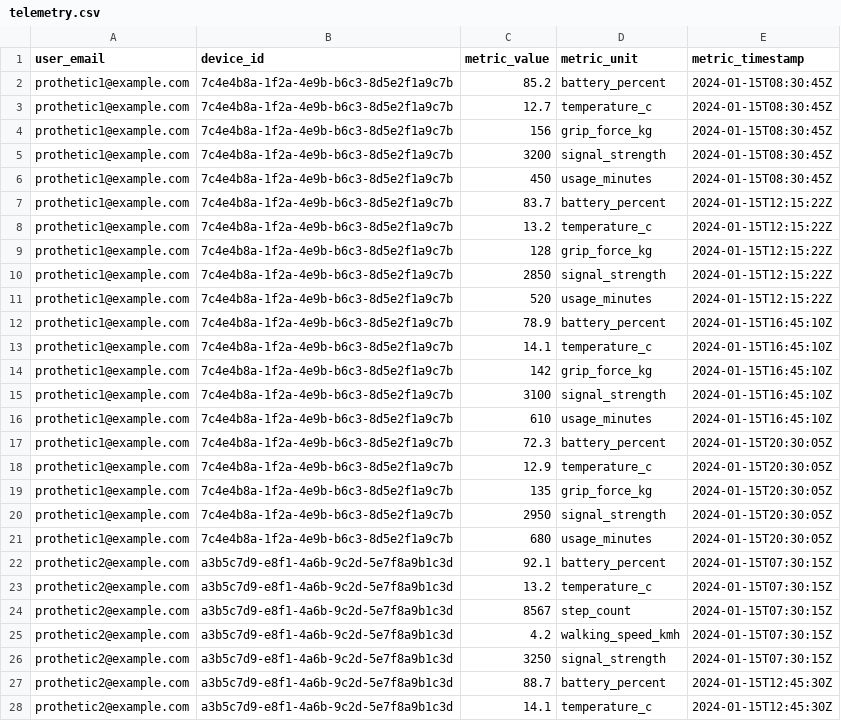
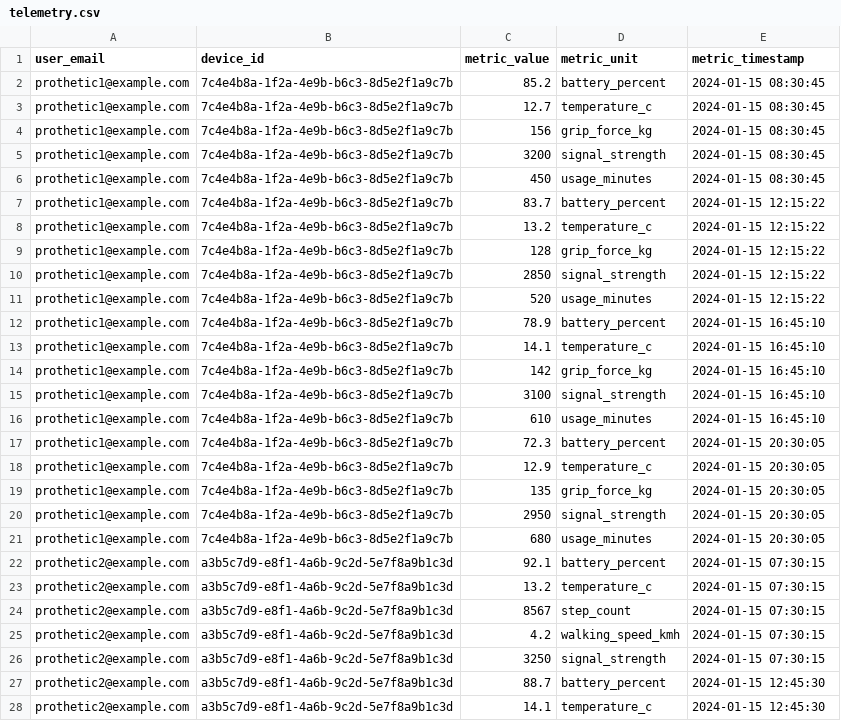
Before and after one commit to hammer-for-you/architecture-bionicpro, a CSV file: telemetry-db/telemetry.csv, drawn as a sheet; only a part is shown; the diff covers the shown part only.

```diff
--- a/telemetry-db/telemetry.csv
+++ b/telemetry-db/telemetry.csv
@@ -1,28 +1,28 @@
 user_email,device_id,metric_value,metric_unit,metric_timestamp
-prothetic1@example.com,7c4e4b8a-1f2a-4e9b-b6c3-8d5e2f1a9c7b,85.2,battery_percent,2024-01-15T08:30:45Z
-prothetic1@example.com,7c4e4b8a-1f2a-4e9b-b6c3-8d5e2f1a9c7b,12.7,temperature_c,2024-01-15T08:30:45Z
-prothetic1@example.com,7c4e4b8a-1f2a-4e9b-b6c3-8d5e2f1a9c7b,156,grip_force_kg,2024-01-15T08:30:45Z
-prothetic1@example.com,7c4e4b8a-1f2a-4e9b-b6c3-8d5e2f1a9c7b,3200,signal_strength,2024-01-15T08:30:45Z
-prothetic1@example.com,7c4e4b8a-1f2a-4e9b-b6c3-8d5e2f1a9c7b,450,usage_minutes,2024-01-15T08:30:45Z
-prothetic1@example.com,7c4e4b8a-1f2a-4e9b-b6c3-8d5e2f1a9c7b,83.7,battery_percent,2024-01-15T12:15:22Z
-prothetic1@example.com,7c4e4b8a-1f2a-4e9b-b6c3-8d5e2f1a9c7b,13.2,temperature_c,2024-01-15T12:15:22Z
-prothetic1@example.com,7c4e4b8a-1f2a-4e9b-b6c3-8d5e2f1a9c7b,128,grip_force_kg,2024-01-15T12:15:22Z
-prothetic1@example.com,7c4e4b8a-1f2a-4e9b-b6c3-8d5e2f1a9c7b,2850,signal_strength,2024-01-15T12:15:22Z
-prothetic1@example.com,7c4e4b8a-1f2a-4e9b-b6c3-8d5e2f1a9c7b,520,usage_minutes,2024-01-15T12:15:22Z
-prothetic1@example.com,7c4e4b8a-1f2a-4e9b-b6c3-8d5e2f1a9c7b,78.9,battery_percent,2024-01-15T16:45:10Z
-prothetic1@example.com,7c4e4b8a-1f2a-4e9b-b6c3-8d5e2f1a9c7b,14.1,temperature_c,2024-01-15T16:45:10Z
-prothetic1@example.com,7c4e4b8a-1f2a-4e9b-b6c3-8d5e2f1a9c7b,142,grip_force_kg,2024-01-15T16:45:10Z
-prothetic1@example.com,7c4e4b8a-1f2a-4e9b-b6c3-8d5e2f1a9c7b,3100,signal_strength,2024-01-15T16:45:10Z
-prothetic1@example.com,7c4e4b8a-1f2a-4e9b-b6c3-8d5e2f1a9c7b,610,usage_minutes,2024-01-15T16:45:10Z
-prothetic1@example.com,7c4e4b8a-1f2a-4e9b-b6c3-8d5e2f1a9c7b,72.3,battery_percent,2024-01-15T20:30:05Z
-prothetic1@example.com,7c4e4b8a-1f2a-4e9b-b6c3-8d5e2f1a9c7b,12.9,temperature_c,2024-01-15T20:30:05Z
-prothetic1@example.com,7c4e4b8a-1f2a-4e9b-b6c3-8d5e2f1a9c7b,135,grip_force_kg,2024-01-15T20:30:05Z
-prothetic1@example.com,7c4e4b8a-1f2a-4e9b-b6c3-8d5e2f1a9c7b,2950,signal_strength,2024-01-15T20:30:05Z
-prothetic1@example.com,7c4e4b8a-1f2a-4e9b-b6c3-8d5e2f1a9c7b,680,usage_minutes,2024-01-15T20:30:05Z
-prothetic2@example.com,a3b5c7d9-e8f1-4a6b-9c2d-5e7f8a9b1c3d,92.1,battery_percent,2024-01-15T07:30:15Z
-prothetic2@example.com,a3b5c7d9-e8f1-4a6b-9c2d-5e7f8a9b1c3d,13.2,temperature_c,2024-01-15T07:30:15Z
-prothetic2@example.com,a3b5c7d9-e8f1-4a6b-9c2d-5e7f8a9b1c3d,8567,step_count,2024-01-15T07:30:15Z
-prothetic2@example.com,a3b5c7d9-e8f1-4a6b-9c2d-5e7f8a9b1c3d,4.2,walking_speed_kmh,2024-01-15T07:30:15Z
-prothetic2@example.com,a3b5c7d9-e8f1-4a6b-9c2d-5e7f8a9b1c3d,3250,signal_strength,2024-01-15T07:30:15Z
-prothetic2@example.com,a3b5c7d9-e8f1-4a6b-9c2d-5e7f8a9b1c3d,88.7,battery_percent,2024-01-15T12:45:30Z
-prothetic2@example.com,a3b5c7d9-e8f1-4a6b-9c2d-5e7f8a9b1c3d,14.1,temperature_c,2024-01-15T12:45:30Z
+prothetic1@example.com,7c4e4b8a-1f2a-4e9b-b6c3-8d5e2f1a9c7b,85.2,battery_percent,2024-01-15 08:30:45
+prothetic1@example.com,7c4e4b8a-1f2a-4e9b-b6c3-8d5e2f1a9c7b,12.7,temperature_c,2024-01-15 08:30:45
+prothetic1@example.com,7c4e4b8a-1f2a-4e9b-b6c3-8d5e2f1a9c7b,156,grip_force_kg,2024-01-15 08:30:45
+prothetic1@example.com,7c4e4b8a-1f2a-4e9b-b6c3-8d5e2f1a9c7b,3200,signal_strength,2024-01-15 08:30:45
+prothetic1@example.com,7c4e4b8a-1f2a-4e9b-b6c3-8d5e2f1a9c7b,450,usage_minutes,2024-01-15 08:30:45
+prothetic1@example.com,7c4e4b8a-1f2a-4e9b-b6c3-8d5e2f1a9c7b,83.7,battery_percent,2024-01-15 12:15:22
+prothetic1@example.com,7c4e4b8a-1f2a-4e9b-b6c3-8d5e2f1a9c7b,13.2,temperature_c,2024-01-15 12:15:22
+prothetic1@example.com,7c4e4b8a-1f2a-4e9b-b6c3-8d5e2f1a9c7b,128,grip_force_kg,2024-01-15 12:15:22
+prothetic1@example.com,7c4e4b8a-1f2a-4e9b-b6c3-8d5e2f1a9c7b,2850,signal_strength,2024-01-15 12:15:22
+prothetic1@example.com,7c4e4b8a-1f2a-4e9b-b6c3-8d5e2f1a9c7b,520,usage_minutes,2024-01-15 12:15:22
+prothetic1@example.com,7c4e4b8a-1f2a-4e9b-b6c3-8d5e2f1a9c7b,78.9,battery_percent,2024-01-15 16:45:10
+prothetic1@example.com,7c4e4b8a-1f2a-4e9b-b6c3-8d5e2f1a9c7b,14.1,temperature_c,2024-01-15 16:45:10
+prothetic1@example.com,7c4e4b8a-1f2a-4e9b-b6c3-8d5e2f1a9c7b,142,grip_force_kg,2024-01-15 16:45:10
+prothetic1@example.com,7c4e4b8a-1f2a-4e9b-b6c3-8d5e2f1a9c7b,3100,signal_strength,2024-01-15 16:45:10
+prothetic1@example.com,7c4e4b8a-1f2a-4e9b-b6c3-8d5e2f1a9c7b,610,usage_minutes,2024-01-15 16:45:10
+prothetic1@example.com,7c4e4b8a-1f2a-4e9b-b6c3-8d5e2f1a9c7b,72.3,battery_percent,2024-01-15 20:30:05
+prothetic1@example.com,7c4e4b8a-1f2a-4e9b-b6c3-8d5e2f1a9c7b,12.9,temperature_c,2024-01-15 20:30:05
+prothetic1@example.com,7c4e4b8a-1f2a-4e9b-b6c3-8d5e2f1a9c7b,135,grip_force_kg,2024-01-15 20:30:05
+prothetic1@example.com,7c4e4b8a-1f2a-4e9b-b6c3-8d5e2f1a9c7b,2950,signal_strength,2024-01-15 20:30:05
+prothetic1@example.com,7c4e4b8a-1f2a-4e9b-b6c3-8d5e2f1a9c7b,680,usage_minutes,2024-01-15 20:30:05
+prothetic2@example.com,a3b5c7d9-e8f1-4a6b-9c2d-5e7f8a9b1c3d,92.1,battery_percent,2024-01-15 07:30:15
+prothetic2@example.com,a3b5c7d9-e8f1-4a6b-9c2d-5e7f8a9b1c3d,13.2,temperature_c,2024-01-15 07:30:15
+prothetic2@example.com,a3b5c7d9-e8f1-4a6b-9c2d-5e7f8a9b1c3d,8567,step_count,2024-01-15 07:30:15
+prothetic2@example.com,a3b5c7d9-e8f1-4a6b-9c2d-5e7f8a9b1c3d,4.2,walking_speed_kmh,2024-01-15 07:30:15
+prothetic2@example.com,a3b5c7d9-e8f1-4a6b-9c2d-5e7f8a9b1c3d,3250,signal_strength,2024-01-15 07:30:15
+prothetic2@example.com,a3b5c7d9-e8f1-4a6b-9c2d-5e7f8a9b1c3d,88.7,battery_percent,2024-01-15 12:45:30
+prothetic2@example.com,a3b5c7d9-e8f1-4a6b-9c2d-5e7f8a9b1c3d,14.1,temperature_c,2024-01-15 12:45:30
```
Also changed, not shown: 53 edited cells elsewhere in this file, 3 other files.
